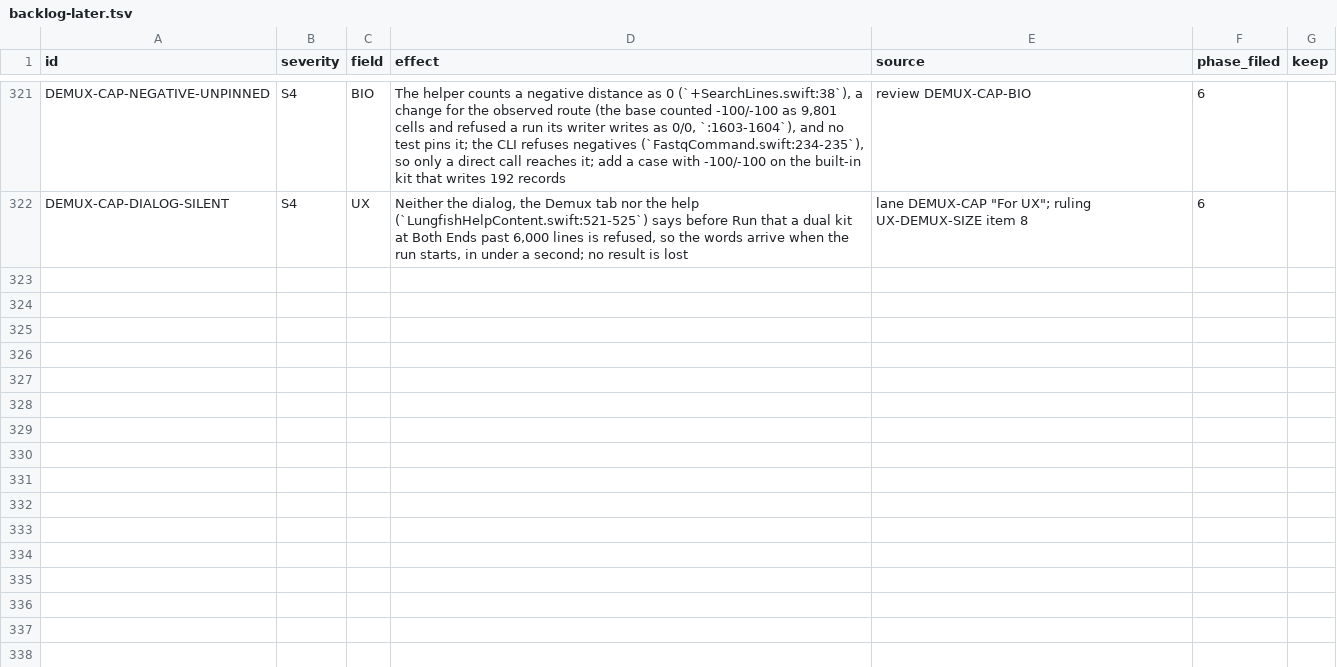
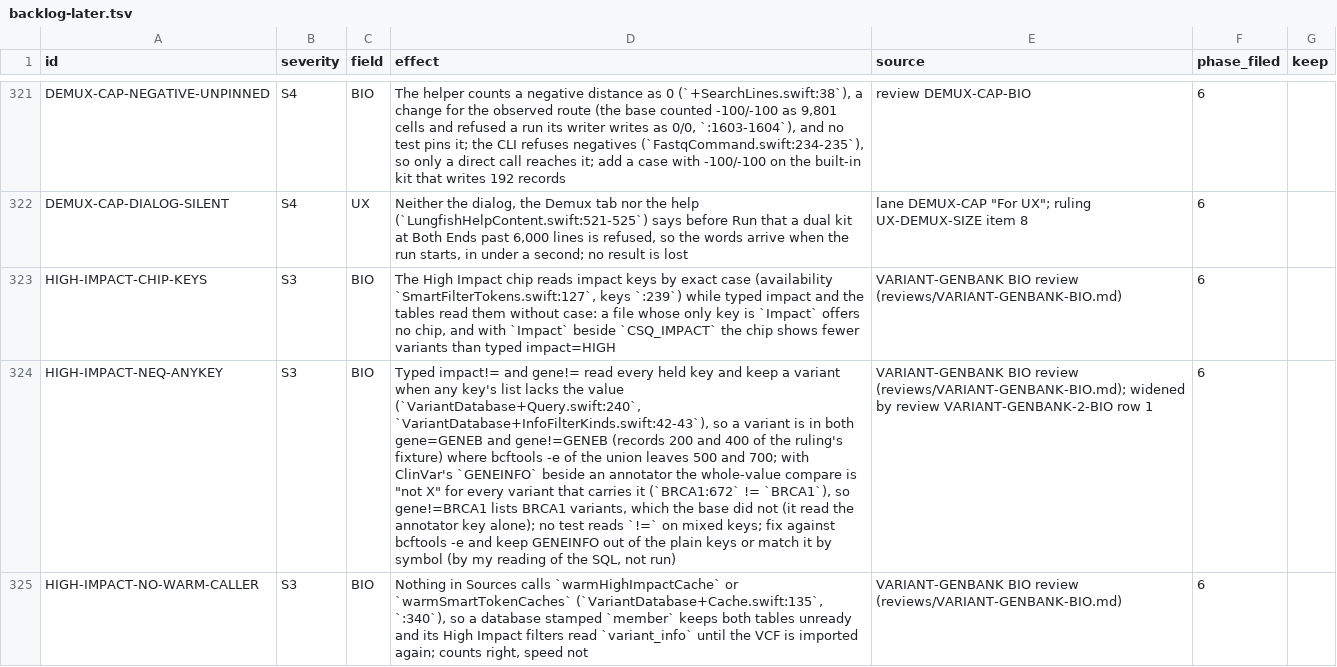
Before and after one commit to dhoconno/lungfish-genome-explorer, a TSV file: docs/plans/backlog-later.tsv, drawn as a sheet; only a part is shown, gaps mark what is left out; the diff covers the shown part only; the diff names each change by its address in the sheet, - before the commit and + after, or states it on an @@ line.

```diff
--- a/docs/plans/backlog-later.tsv
+++ b/docs/plans/backlog-later.tsv
+row 323: HIGH-IMPACT-CHIP-KEYS | S3 | BIO | The High Impact chip reads impact keys by exact case (availability `SmartFilterTokens.swift:127`, keys `:239`) while typed impact and the tables read them without case: a file whose only key is `Impact` offers no chip, and with `Impact` beside `CSQ_IMPACT` the chip shows fewer variants than typed impact=HIGH | VARIANT-GENBANK BIO review (reviews/VARIANT-GENBANK-BIO.md) | 6
+row 324: HIGH-IMPACT-NEQ-ANYKEY | S3 | BIO | Typed impact!= and gene!= read every held key and keep a variant when any key's list lacks the value (`VariantDatabase+Query.swift:240`, `VariantDatabase+InfoFilterKinds.swift:42-43`), so a variant is in both gene=GENEB and gene!=GENEB (records 200 and 400 of the ruling's fixture) where bcftools -e of the union leaves 500 and 700; with ClinVar's `GENEINFO` beside an annotator the whole-value compare is "not X" for every variant that carries it (`BRCA1:672` != `BRCA1`), so gene!=BRCA1 lists BRCA1 variants, which the base did not (it read the annotator key alone); no test reads `!=` on mixed keys; fix against bcftools -e and keep GENEINFO out of the plain keys or match it by symbol (by my reading of the SQL, not run) | VARIANT-GENBANK BIO review (reviews/VARIANT-GENBANK-BIO.md); widened by review VARIANT-GENBANK-2-BIO row 1 | 6
+row 325: HIGH-IMPACT-NO-WARM-CALLER | S3 | BIO | Nothing in Sources calls `warmHighImpactCache` or `warmSmartTokenCaches` (`VariantDatabase+Cache.swift:135`, `:340`), so a database stamped `member` keeps both tables unready and its High Impact filters read `variant_info` until the VCF is imported again; counts right, speed not | VARIANT-GENBANK BIO review (reviews/VARIANT-GENBANK-BIO.md) | 6
```
Also changed, not shown: 8 added rows elsewhere in this file, 1 other file.
